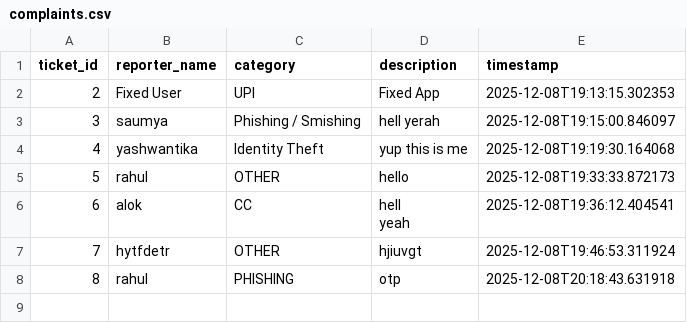
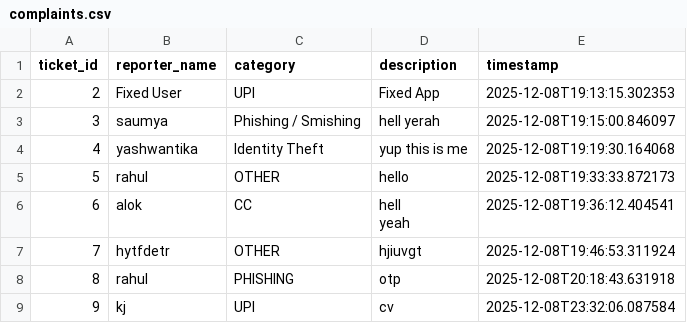
Before and after one commit to Unfazed-Akash/Signal_-_system_mini_project, a CSV file: backend/data/complaints.csv, drawn as a sheet.

```diff
--- a/backend/data/complaints.csv
+++ b/backend/data/complaints.csv
@@ -12 +12,3 @@ yeah
 8,rahul,PHISHING,otp,2025-12-08T20:18:43.631918
+9,kj,UPI,"cv
+",2025-12-08T23:32:06.087584
```
Also changed, not shown: 10 other files.
